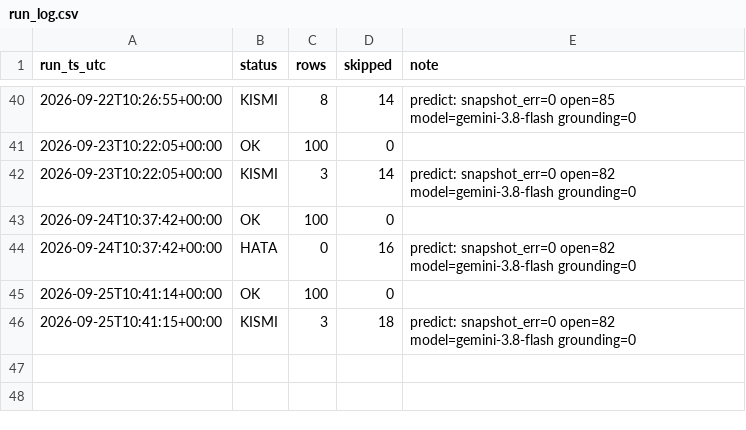
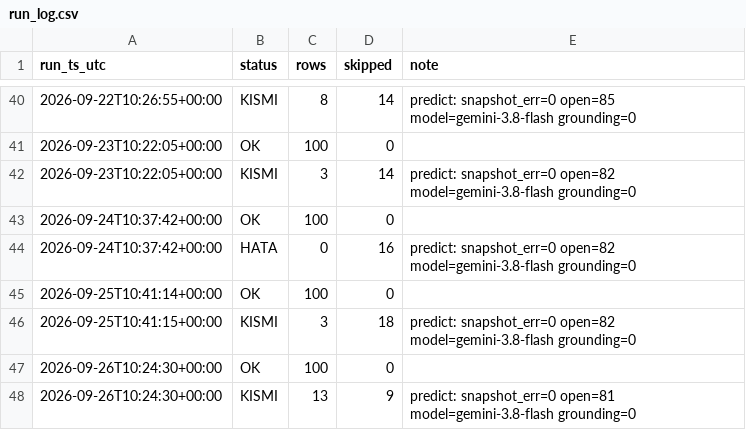
Before and after one commit to ptsertaccalbas-web/pm-deney, a CSV file: data/run_log.csv, drawn as a sheet; only a part is shown, gaps mark what is left out.

```diff
--- a/data/run_log.csv
+++ b/data/run_log.csv
@@ -46 +46,3 @@ run_ts_utc,status,rows,skipped,note
 2026-09-25T10:41:15+00:00,KISMI,3,18,predict: snapshot_err=0 open=82 model=gemini-3.8-flash grounding=0
+2026-09-26T10:24:30+00:00,OK,100,0,
+2026-09-26T10:24:30+00:00,KISMI,13,9,predict: snapshot_err=0 open=81 model=gemini-3.8-flash grounding=0
```
Also changed, not shown: 7 other files.
